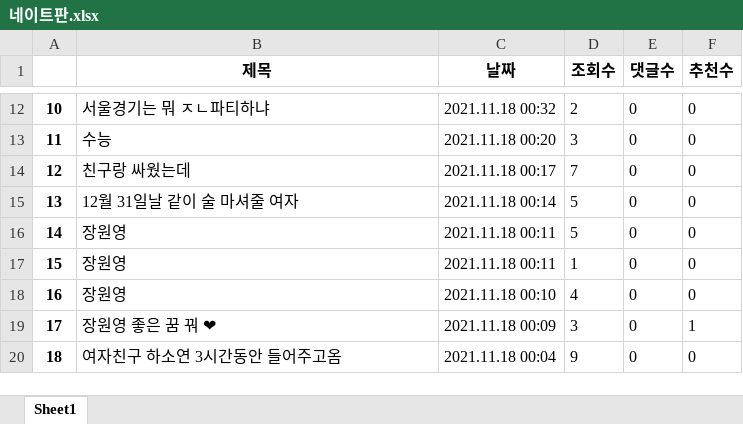
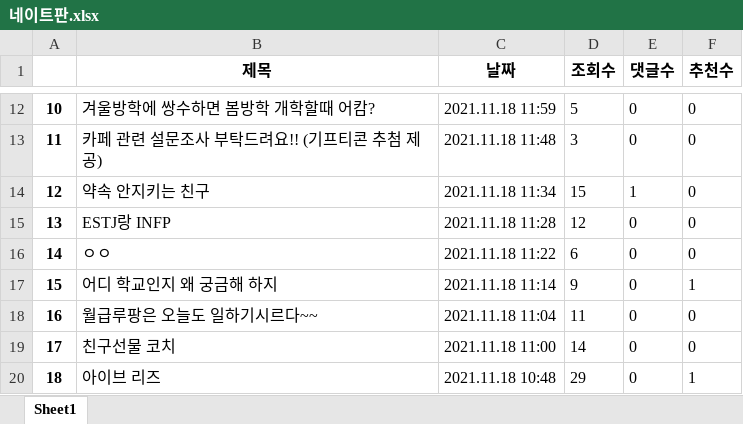
Before and after one commit to Insight-Sogang-Univ/Upennsolution_Project, an Excel workbook: data/네이트판.xlsx, sheet Sheet1, drawn as a sheet; only a part is shown, gaps mark what is left out; values as stored, in another font and other column widths than the file's, no borders; the diff covers the shown part only; the diff names each change by its address in the sheet, - before the commit and + after, or states it on an @@ line.

```diff
--- a/data/네이트판.xlsx (sheet Sheet1)
+++ b/data/네이트판.xlsx (sheet Sheet1)
-B12 (제목): 서울경기는 뭐 ㅈㄴ파티하냐
+B12 (제목): 겨울방학에 쌍수하면 봄방학 개학할때 어캄?
-C12 (날짜): 2021.11.18 00:32
+C12 (날짜): 2021.11.18 11:59
-D12 (조회수): 2
+D12 (조회수): 5
-B13 (제목): 수능
+B13 (제목): 카페 관련 설문조사 부탁드려요!! (기프티콘 추첨 제공)
-C13 (날짜): 2021.11.18 00:20
+C13 (날짜): 2021.11.18 11:48
-B14 (제목): 친구랑 싸웠는데
+B14 (제목): 약속 안지키는 친구
-C14 (날짜): 2021.11.18 00:17
+C14 (날짜): 2021.11.18 11:34
-D14 (조회수): 7
+D14 (조회수): 15
-E14 (댓글수): 0
+E14 (댓글수): 1
-B15 (제목): 12월 31일날 같이 술 마셔줄 여자
+B15 (제목): ESTJ랑 INFP
-C15 (날짜): 2021.11.18 00:14
+C15 (날짜): 2021.11.18 11:28
-D15 (조회수): 5
+D15 (조회수): 12
-B16 (제목): 장원영
+B16 (제목): ㅇㅇ
-C16 (날짜): 2021.11.18 00:11
+C16 (날짜): 2021.11.18 11:22
-D16 (조회수): 5
+D16 (조회수): 6
-B17 (제목): 장원영
+B17 (제목): 어디 학교인지 왜 궁금해 하지
-C17 (날짜): 2021.11.18 00:11
+C17 (날짜): 2021.11.18 11:14
-D17 (조회수): 1
+D17 (조회수): 9
-F17 (추천수): 0
+F17 (추천수): 1
-B18 (제목): 장원영
+B18 (제목): 월급루팡은 오늘도 일하기시르다~~
-C18 (날짜): 2021.11.18 00:10
+C18 (날짜): 2021.11.18 11:04
-D18 (조회수): 4
+D18 (조회수): 11
-B19 (제목): 장원영 좋은 꿈 꿔 ❤
+B19 (제목): 친구선물 코치
-C19 (날짜): 2021.11.18 00:09
+C19 (날짜): 2021.11.18 11:00
-D19 (조회수): 3
+D19 (조회수): 14
-F19 (추천수): 1
+F19 (추천수): 0
-B20 (제목): 여자친구 하소연 3시간동안 들어주고옴
+B20 (제목): 아이브 리즈
-C20 (날짜): 2021.11.18 00:04
+C20 (날짜): 2021.11.18 10:48
-D20 (조회수): 9
+D20 (조회수): 29
-F20 (추천수): 0
+F20 (추천수): 1
```
Also changed, not shown: 864 edited cells elsewhere in this sheet, data/bullpen.xlsx, data/instiz_인티포털.xlsx, 7 other files.
